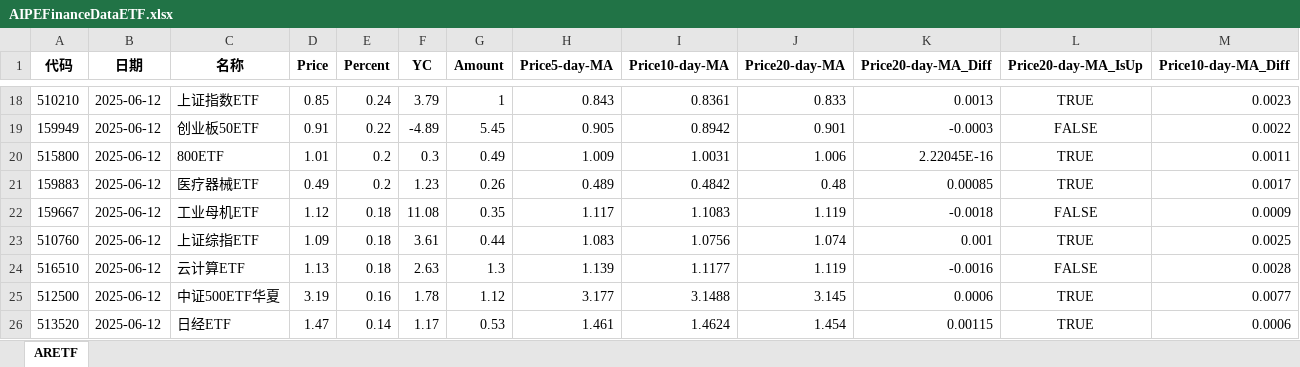
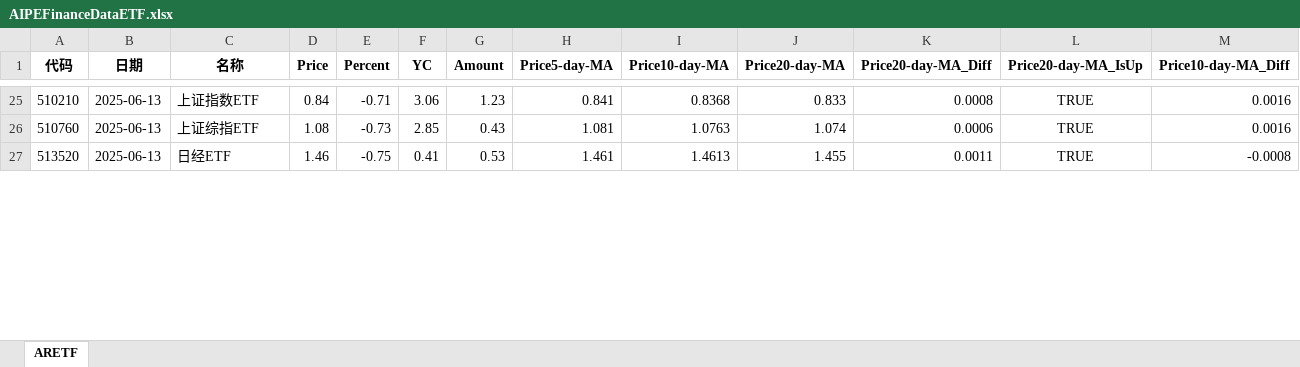
Before and after one commit to digital-era/AIPEInvestmentAgent, an Excel workbook: data/AIPEFinanceDataETF.xlsx, sheet ARETF, drawn as a sheet; only a part is shown, gaps mark what is left out; values as stored, in another font and other column widths than the file's, no borders; removed rows and columns are numbered as before the commit, all else as after; rows hold the shown columns only; the diff covers the shown part only; the diff names each change by its address in the sheet, - before the commit and + after, or states it on an @@ line.

```diff
--- a/data/AIPEFinanceDataETF.xlsx (sheet ARETF)
+++ b/data/AIPEFinanceDataETF.xlsx (sheet ARETF)
-B25 (日期): 2025-06-12
+B25 (日期): 2025-06-13
-D25 (Price): 0.85
+D25 (Price): 0.84
-E25 (Percent): 0.24
+E25 (Percent): -0.71
-F25 (YC): 3.79
+F25 (YC): 3.06
-G25 (Amount): 1
+G25 (Amount): 1.23
-H25 (Price5-day-MA): 0.843
+H25 (Price5-day-MA): 0.841
-I25 (Price10-day-MA): 0.8361
+I25 (Price10-day-MA): 0.8368
-K25 (Price20-day-MA_Diff): 0.0013
+K25 (Price20-day-MA_Diff): 0.0008
-M25 (Price10-day-MA_Diff): 0.0023
+M25 (Price10-day-MA_Diff): 0.0016
-row 19: 159949 | 2025-06-12 | 创业板50ETF | 0.91 | 0.22 | -4.89 | 5.45 | 0.905 | 0.8942 | 0.901 | -0.0003 | FALSE | 0.0022
-row 20: 515800 | 2025-06-12 | 800ETF | 1.01 | 0.2 | 0.3 | 0.49 | 1.009 | 1.0031 | 1.006 | 2.22045E-16 | TRUE | 0.0011
-row 21: 159883 | 2025-06-12 | 医疗器械ETF | 0.49 | 0.2 | 1.23 | 0.26 | 0.489 | 0.4842 | 0.48 | 0.00085 | TRUE | 0.0017
-row 22: 159667 | 2025-06-12 | 工业母机ETF | 1.12 | 0.18 | 11.08 | 0.35 | 1.117 | 1.1083 | 1.119 | -0.0018 | FALSE | 0.0009
-B26 (日期): 2025-06-12
+B26 (日期): 2025-06-13
-D26 (Price): 1.09
+D26 (Price): 1.08
-E26 (Percent): 0.18
+E26 (Percent): -0.73
-F26 (YC): 3.61
+F26 (YC): 2.85
-G26 (Amount): 0.44
+G26 (Amount): 0.43
-H26 (Price5-day-MA): 1.083
+H26 (Price5-day-MA): 1.081
-I26 (Price10-day-MA): 1.0756
+I26 (Price10-day-MA): 1.0763
-K26 (Price20-day-MA_Diff): 0.001
+K26 (Price20-day-MA_Diff): 0.0006
-M26 (Price10-day-MA_Diff): 0.0025
+M26 (Price10-day-MA_Diff): 0.0016
-row 24: 516510 | 2025-06-12 | 云计算ETF | 1.13 | 0.18 | 2.63 | 1.3 | 1.139 | 1.1177 | 1.119 | -0.0016 | FALSE | 0.0028
-row 25: 512500 | 2025-06-12 | 中证500ETF华夏 | 3.19 | 0.16 | 1.78 | 1.12 | 3.177 | 3.1488 | 3.145 | 0.0006 | TRUE | 0.0077
-B27 (日期): 2025-06-12
+B27 (日期): 2025-06-13
-D27 (Price): 1.47
+D27 (Price): 1.46
-E27 (Percent): 0.14
+E27 (Percent): -0.75
-F27 (YC): 1.17
+F27 (YC): 0.41
-I27 (Price10-day-MA): 1.4624
+I27 (Price10-day-MA): 1.4613
-J27 (Price20-day-MA): 1.454
+J27 (Price20-day-MA): 1.455
-K27 (Price20-day-MA_Diff): 0.00115
+K27 (Price20-day-MA_Diff): 0.0011
-M27 (Price10-day-MA_Diff): 0.0006
+M27 (Price10-day-MA_Diff): -0.0008
```
Also changed, not shown: 47 added rows, 41 removed rows and 114 edited cells elsewhere in this sheet.
